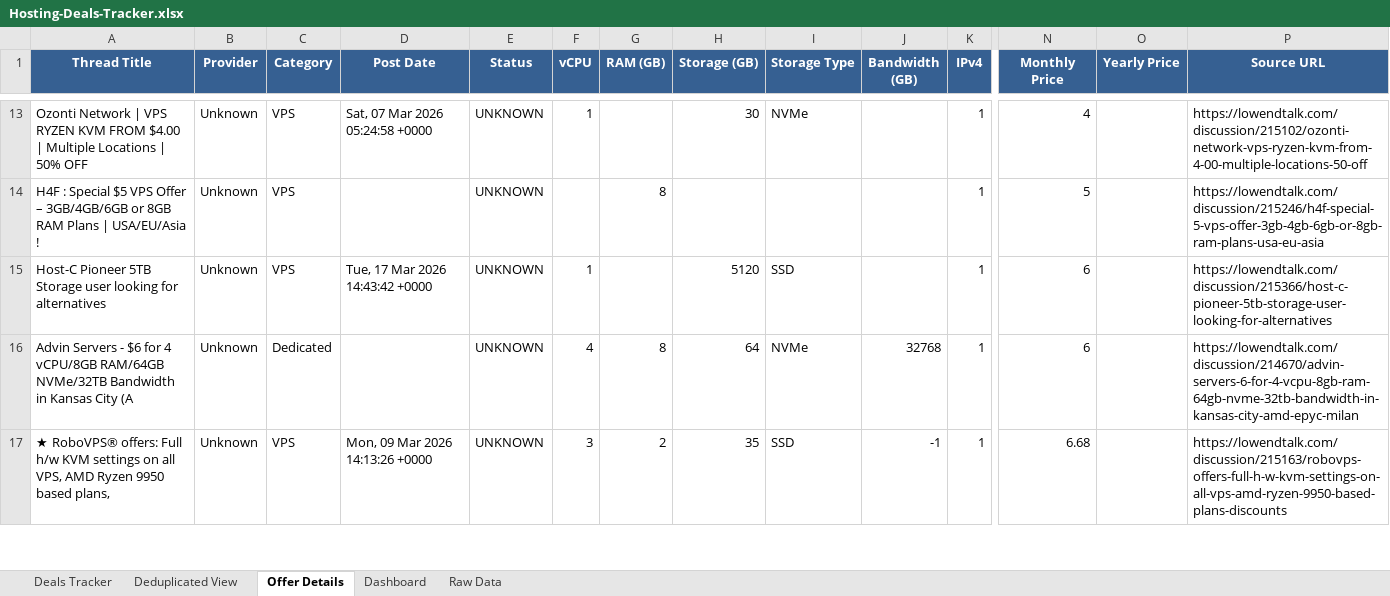
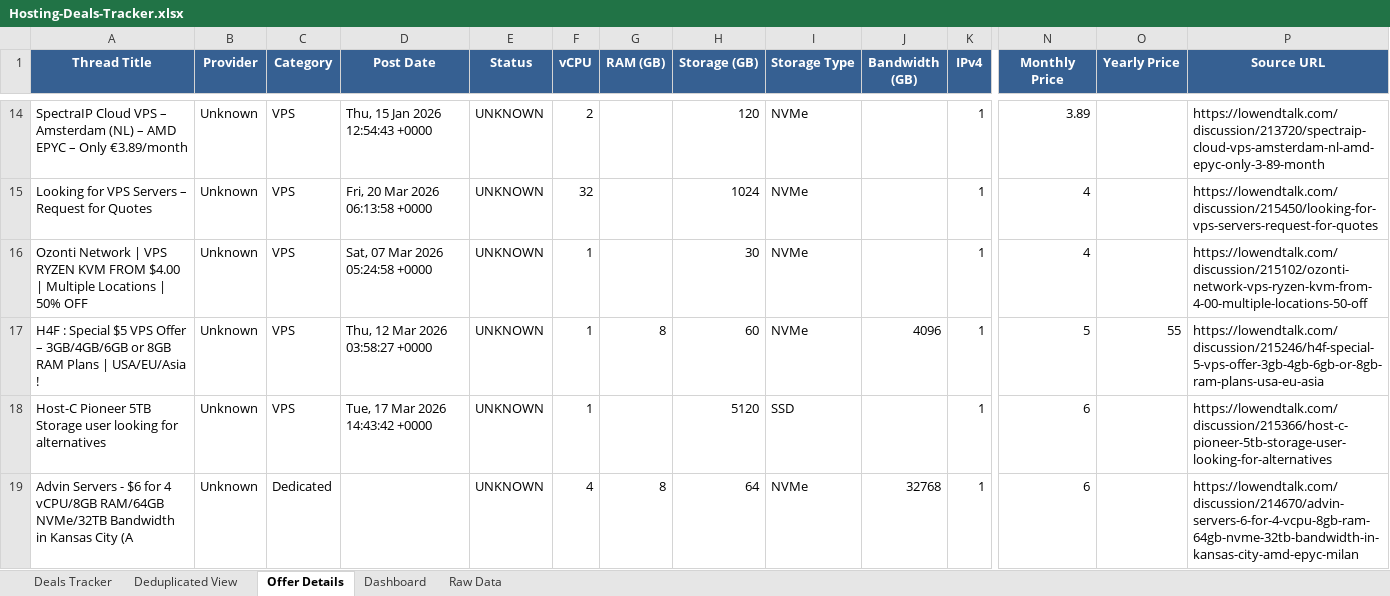
Before and after one commit to bojak83318/hosting-deals-tracker, an Excel workbook: output/Hosting-Deals-Tracker.xlsx, sheet Offer Details, drawn as a sheet; only a part is shown, gaps mark what is left out; values as stored, in another font and other column widths than the file's, no borders; removed rows and columns are numbered as before the commit, all else as after; rows hold the shown columns only; the diff covers the shown part only; the diff names each change by its address in the sheet, - before the commit and + after, or states it on an @@ line.

```diff
--- a/output/Hosting-Deals-Tracker.xlsx (sheet Offer Details)
+++ b/output/Hosting-Deals-Tracker.xlsx (sheet Offer Details)
+row 14: SpectraIP Cloud VPS – Amsterdam (NL) – AMD EPYC – Only €3.89/month | Unknown | VPS | Thu, 15 Jan 2026 12:54:43 +0000 | UNKNOWN | 2 |  | 120 | NVMe |  | 1 | 3.89 |  | https://lowendtalk.com/discussion/213720/spectraip-cloud-vps-amsterdam-nl-amd-epyc-only-3-89-month
+row 15: Looking for VPS Servers – Request for Quotes | Unknown | VPS | Fri, 20 Mar 2026 06:13:58 +0000 | UNKNOWN | 32 |  | 1024 | NVMe |  | 1 | 4 |  | https://lowendtalk.com/discussion/215450/looking-for-vps-servers-request-for-quotes
-D17 (Post Date): (empty)
+D17 (Post Date): Thu, 12 Mar 2026 03:58:27 +0000
-F17 (vCPU): (empty)
+F17 (vCPU): 1
-H17 (Storage (GB)): (empty)
+H17 (Storage (GB)): 60
-I17 (Storage Type): (empty)
+I17 (Storage Type): NVMe
-J17 (Bandwidth (GB)): (empty)
+J17 (Bandwidth (GB)): 4096
-O17 (Yearly Price): (empty)
+O17 (Yearly Price): 55
-row 17: ★ RoboVPS® offers: Full h/w KVM settings on all VPS, AMD Ryzen 9950 based plans, | Unknown | VPS | Mon, 09 Mar 2026 14:13:26 +0000 | UNKNOWN | 3 | 2 | 35 | SSD | -1 | 1 | 6.68 |  | https://lowendtalk.com/discussion/215163/robovps-offers-full-h-w-kvm-settings-on-all-vps-amd-ryzen-9950-based-plans-discounts
```
Also changed, not shown: 8 added rows, 10 removed rows, 1 moved row and 14 edited cells elsewhere in this sheet, sheet Deals Tracker, sheet Deduplicated View, sheet Raw Data, sheet Dashboard, 1 other file.
